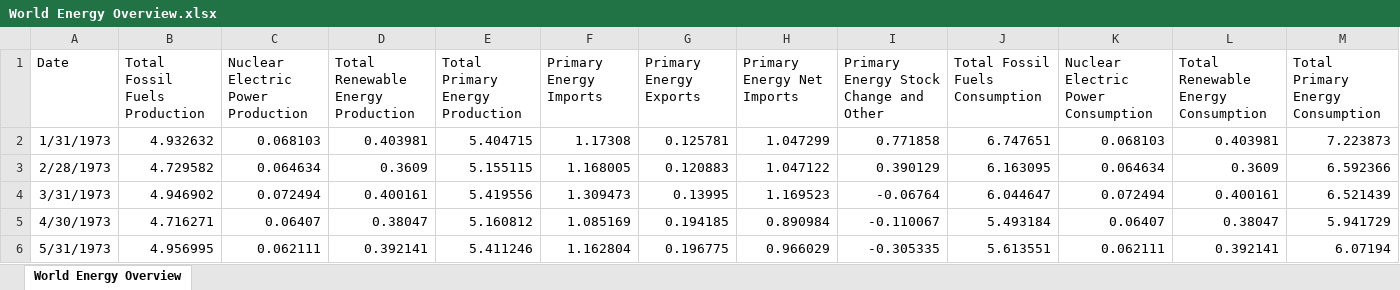
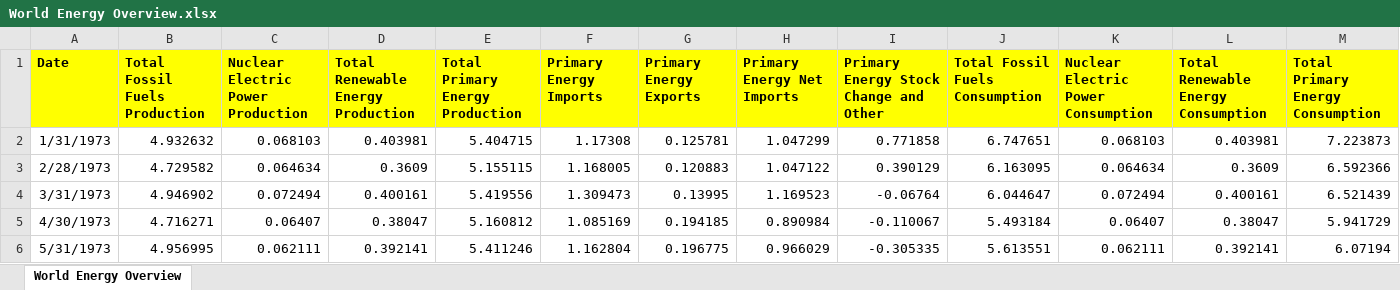
Before and after one commit to karthik1130/Mini-Project, an Excel workbook: Datasets/World Energy Overview.xlsx, sheet World Energy Overview, drawn as a sheet; only a part is shown; values as stored, in another font and other column widths than the file's, no borders; the diff names each change by its address in the sheet, - before the commit and + after, or states it on an @@ line.

```diff
--- a/Datasets/World Energy Overview.xlsx (sheet World Energy Overview)
+++ b/Datasets/World Energy Overview.xlsx (sheet World Energy Overview)
@@ A1:M1 fill: none → #FFFF00, bold: off → on @@
```
Also changed, not shown: 2 other files.
